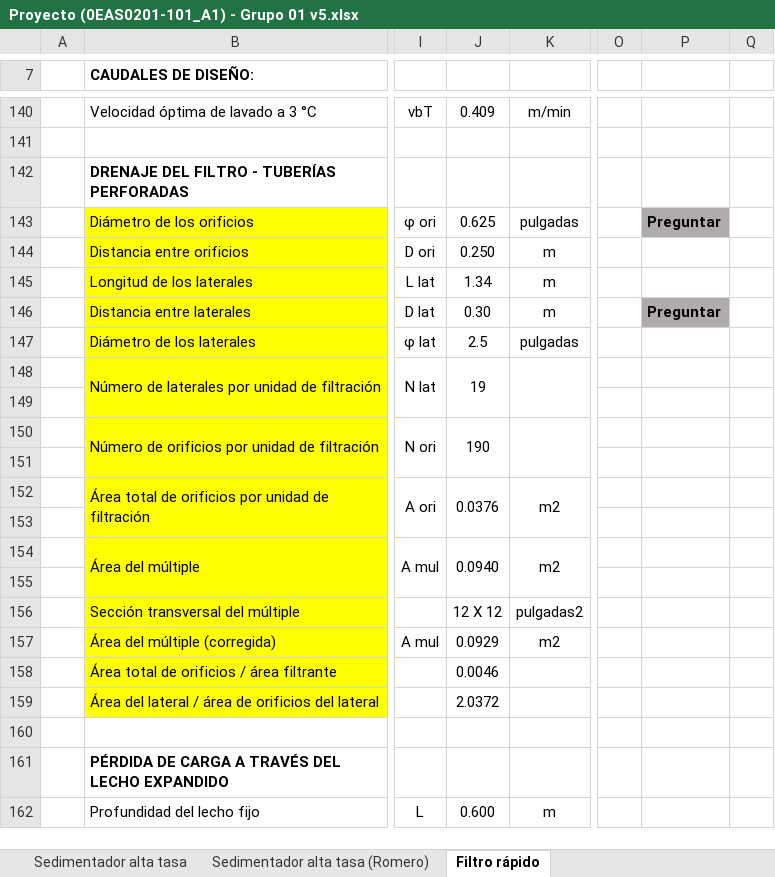
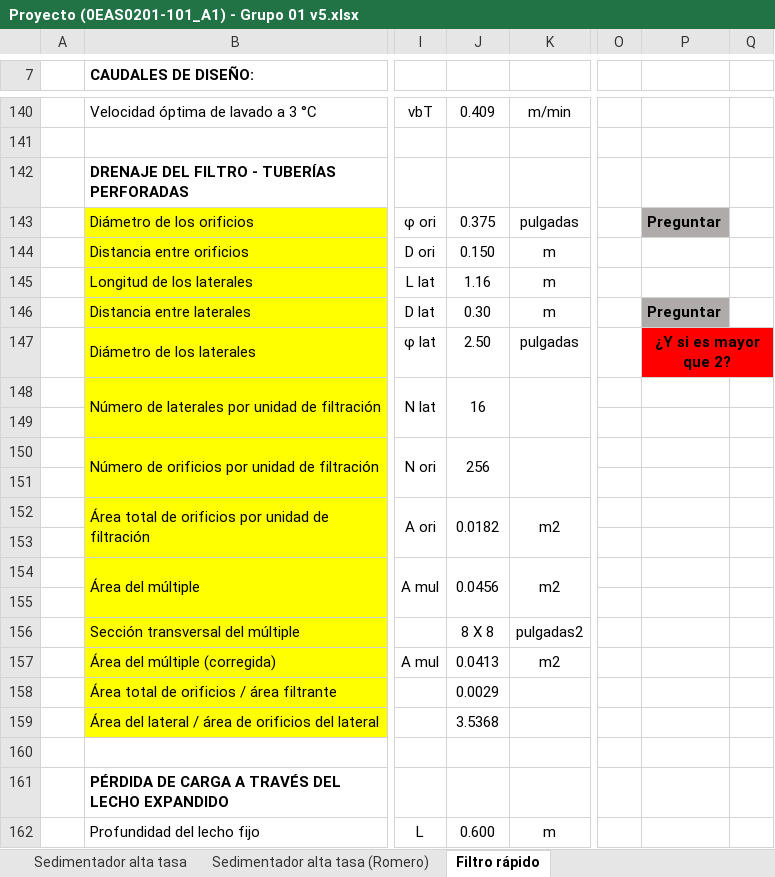
Before and after one commit to VR04/repoAguas, an Excel workbook: Excel/Proyecto (0EAS0201-101_A1) - Grupo 01 v5.xlsx, sheet Filtro rápido, drawn as a sheet; only a part is shown, gaps mark what is left out; values as stored, in another font and other column widths than the file's, no borders; charts and pictures and conditional formats not drawn; the diff covers the shown part only; the diff names each change by its address in the sheet, - before the commit and + after, or states it on an @@ line.

```diff
--- a/Excel/Proyecto (0EAS0201-101_A1) - Grupo 01 v5.xlsx (sheet Filtro rápido)
+++ b/Excel/Proyecto (0EAS0201-101_A1) - Grupo 01 v5.xlsx (sheet Filtro rápido)
-J143: 0.625
+J143: 0.375
-J144: 0.250
+J144: 0.150
-J145: 1.34
+J145: 1.16
-J147: 2.5
+J147: 2.50
-P147: (empty)
+P147: ¿Y si es mayor que 2?
-P147:Q147 fill: none
+P147:Q147 fill: #FF0000
+P147:Q147 merged
-J148: 19
+J148: 16
-J150: 190
+J150: 256
-J152: 0.0376
+J152: 0.0182
-J154: 0.0940
+J154: 0.0456
-J156: 12 X 12
+J156: 8 X 8
-J157: 0.0929
+J157: 0.0413
-J158: 0.0046
+J158: 0.0029
-J159: 2.0372
+J159: 3.5368
```
Also changed, not shown: 6 edited cells elsewhere in this sheet, 1 other file.
